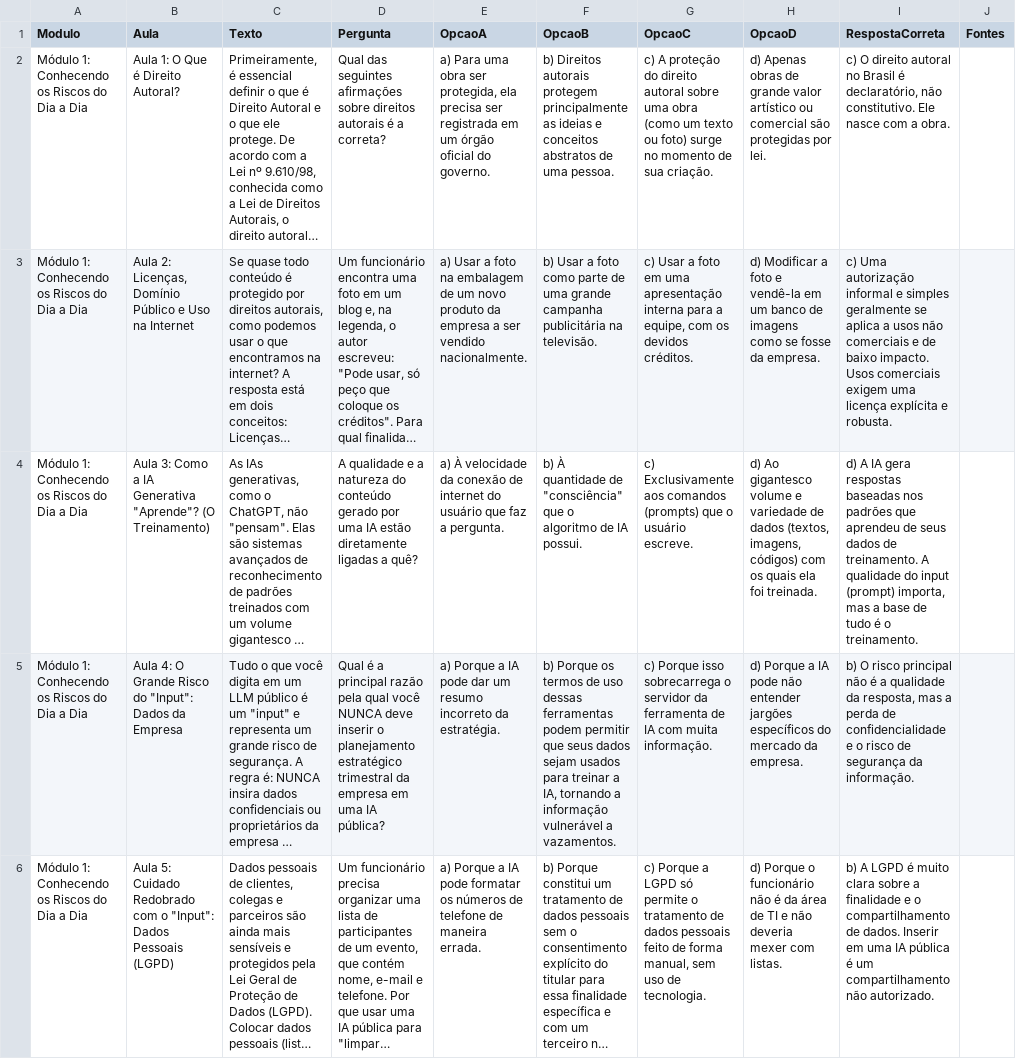
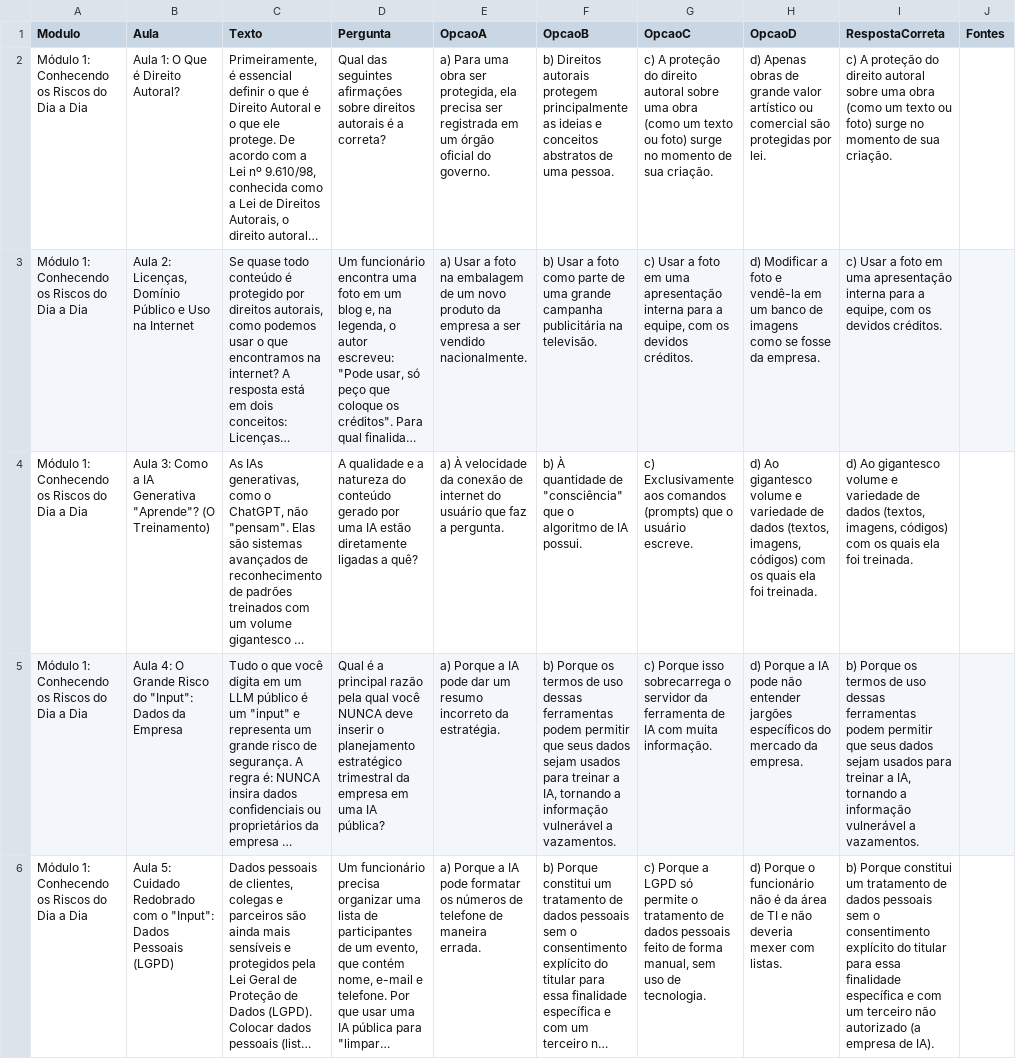
Before and after one commit to vmg192/InfosocGrupo5, a CSV file: conteudo_curso.csv, drawn as a sheet; only a part is shown; long unchanged cells end in …; the diff covers the shown part only; the diff names each change by its address in the sheet, - before the commit and + after, or states it on an @@ line.

Commit message:
Update conteudo_curso.csv
tabela csv atualizada corretamente

```diff
--- a/conteudo_curso.csv
+++ b/conteudo_curso.csv
-I2 (RespostaCorreta): c) O direito autoral no Brasil é declaratório, não constitutivo. Ele nasce com a obra.
+I2 (RespostaCorreta): c) A proteção do direito autoral sobre uma obra (como um texto ou foto) surge no momento de sua criação.
-I3 (RespostaCorreta): c) Uma autorização informal e simples geralmente se aplica a usos não comerciais e de baixo impacto. Usos comerciais exigem uma licença explícita e robusta.
+I3 (RespostaCorreta): c) Usar a foto em uma apresentação interna para a equipe, com os devidos créditos.
-I4 (RespostaCorreta): d) A IA gera respostas baseadas nos padrões que aprendeu de seus dados de treinamento. A qualidade do input (prompt) importa, mas a base de tudo é o treinamento.
+I4 (RespostaCorreta): d) Ao gigantesco volume e variedade de dados (textos, imagens, códigos) com os quais ela foi treinada.
-I5 (RespostaCorreta): b) O risco principal não é a qualidade da resposta, mas a perda de confidencialidade e o risco de segurança da informação.
+I5 (RespostaCorreta): b) Porque os termos de uso dessas ferramentas podem permitir que seus dados sejam usados para treinar a IA, tornando a informação vulnerável a vazamentos.
-I6 (RespostaCorreta): b) A LGPD é muito clara sobre a finalidade e o compartilhamento de dados. Inserir em uma IA pública é um compartilhamento não autorizado.
+I6 (RespostaCorreta): b) Porque constitui um tratamento de dados pessoais sem o consentimento explícito do titular para essa finalidade específica e com um terceiro não autorizado (a empresa de IA).
```
Also changed, not shown: 14 edited cells elsewhere in this file.
